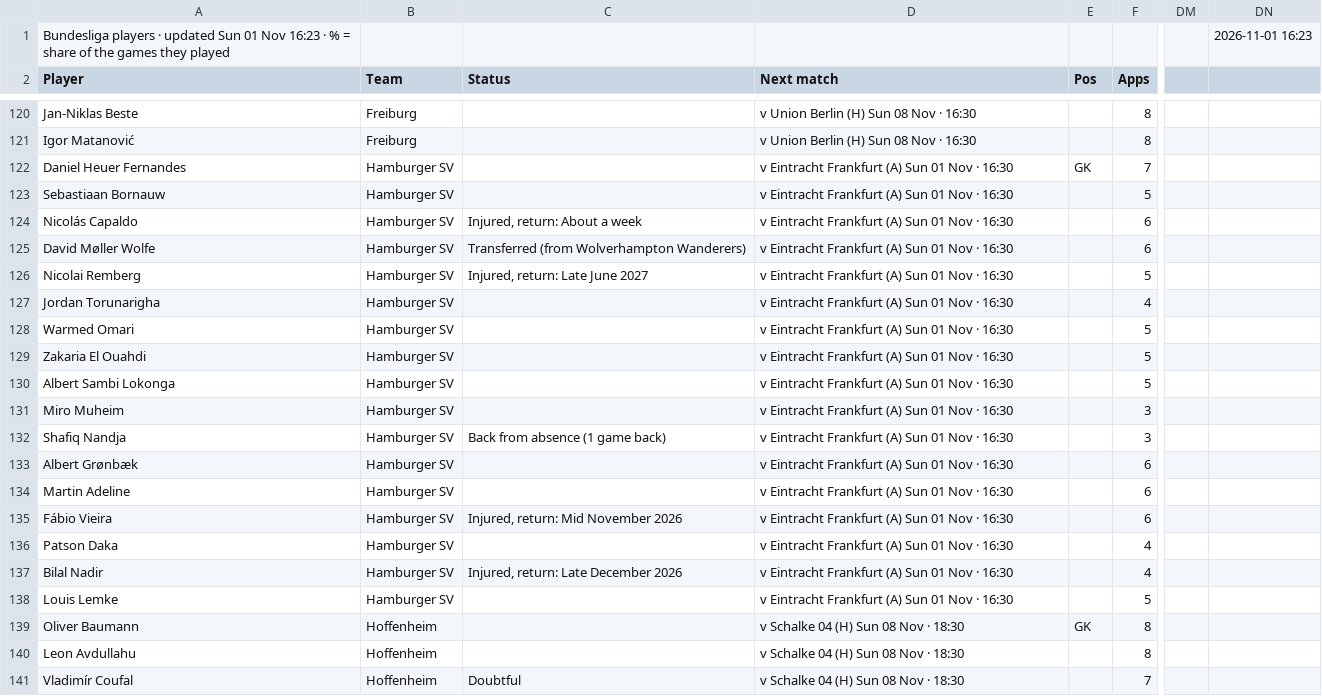
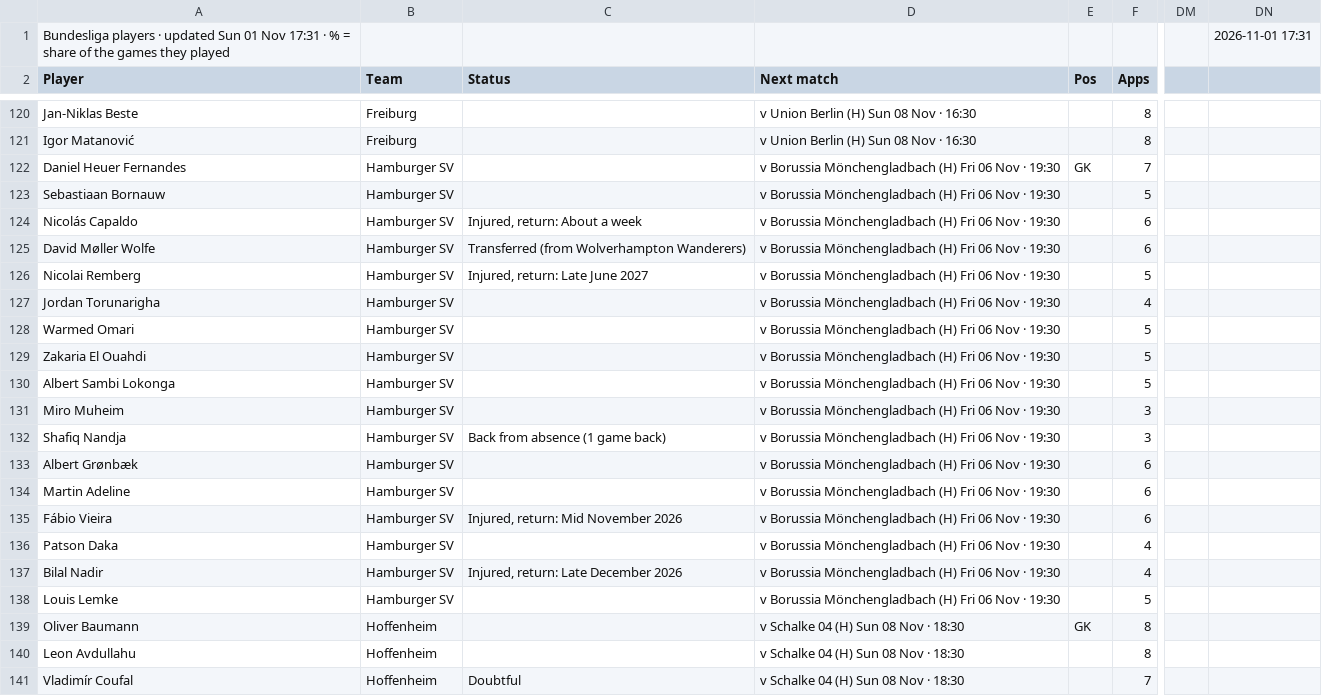
Before and after one commit to 7wilite7/Football-Stats, a CSV file: out/BUNDESLIGA_players.csv, drawn as a sheet; only a part is shown, gaps mark what is left out; the diff covers the shown part only; the diff names each change by its address in the sheet, - before the commit and + after, or states it on an @@ line.

```diff
--- a/out/BUNDESLIGA_players.csv
+++ b/out/BUNDESLIGA_players.csv
-A1 (Player): …01 Nov 16:23 · %…
+A1 (Player): …01 Nov 17:31 · %…
-DN1: 2026-11-01 16:23
+DN1: 2026-11-01 17:31
-D122:D138 (Next match): v Eintracht Frankfurt (A) Sun 01 Nov · 16:30
+D122:D138 (Next match): v Borussia Mönchengladbach (H) Fri 06 Nov · 19:30
```
Also changed, not shown: 13 edited cells elsewhere in this file, out/EPL_players.csv, out/LALIGA_players.csv, 36 other files.
